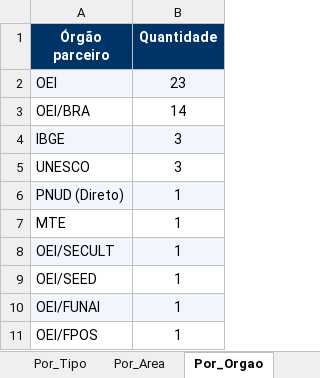
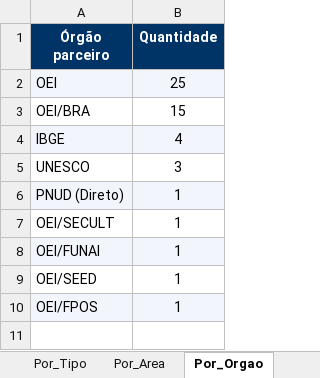
Before and after one commit to ams1974/analise-editais, an Excel workbook: analise_editais_pnud.xlsx, sheet Por_Orgao, drawn as a sheet; values as stored, in another font and other column widths than the file's, no borders; removed rows and columns are numbered as before the commit, all else as after; the diff names each change by its address in the sheet, - before the commit and + after, or states it on an @@ line.

```diff
--- a/analise_editais_pnud.xlsx (sheet Por_Orgao)
+++ b/analise_editais_pnud.xlsx (sheet Por_Orgao)
-B2 (Quantidade): 23
+B2 (Quantidade): 25
-B3 (Quantidade): 14
+B3 (Quantidade): 15
-B4 (Quantidade): 3
+B4 (Quantidade): 4
-row 7: MTE | 1
-A7:B7 fill: #F2F6FC
+A7:B7 fill: none
@@ row 10 moved to row 8: OEI/FUNAI @@
-A10:B10 fill: none
+A10:B10 fill: #F2F6FC
```
Also changed, not shown: sheet Editais, sheet Por_Area, sheet Resumo, sheet Por_Perfil, sheet Por_Tipo, sheet Perfis, 1 more sheet, 8 other files.
